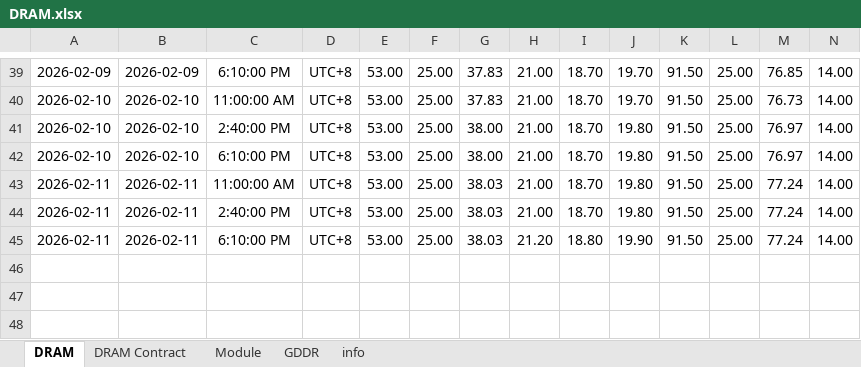
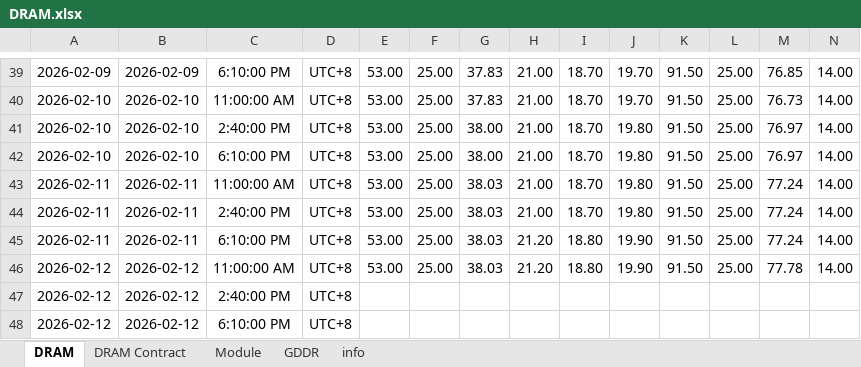
Before and after one commit to Tommylee1013/AlternativeData, an Excel workbook: data/industry/TrendForce/DRAM.xlsx, sheet DRAM, drawn as a sheet; only a part is shown, gaps mark what is left out; values as stored, in another font and other column widths than the file's, no borders; rows hold the shown columns only; the diff names each change by its address in the sheet, - before the commit and + after, or states it on an @@ line.

Commit message:
Data update (2026/02/12)

```diff
--- a/data/industry/TrendForce/DRAM.xlsx (sheet DRAM)
+++ b/data/industry/TrendForce/DRAM.xlsx (sheet DRAM)
+row 46: 2026-02-12 | 2026-02-12 | 11:00:00 AM | UTC+8 | 53.00 | 25.00 | 38.03 | 21.20 | 18.80 | 19.90 | 91.50 | 25.00 | 77.78 | 14.00
+row 47: 2026-02-12 | 2026-02-12 | 2:40:00 PM | UTC+8
+row 48: 2026-02-12 | 2026-02-12 | 6:10:00 PM | UTC+8
```
Also changed, not shown: data/freight/US Rail Traffic.xlsx, data/freight/baltic dry index.xlsx.
